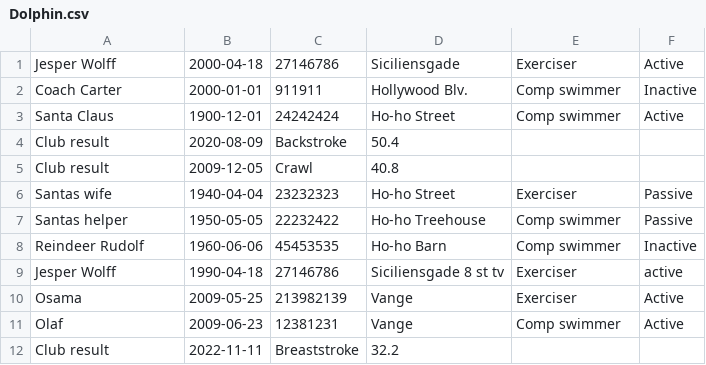
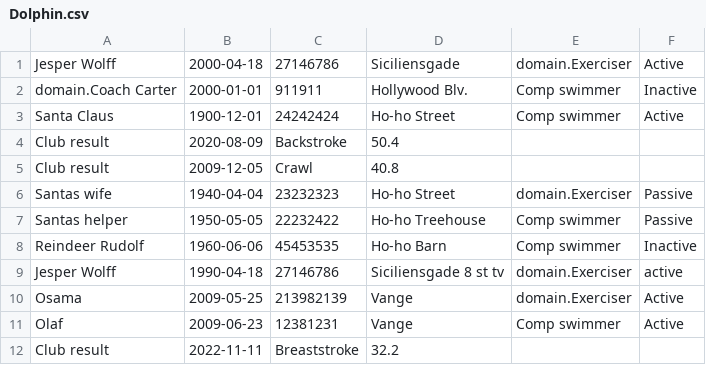
Before and after one commit to JesperZamora/Delfin-Projekt, a CSV file: Dolphin.csv, drawn as a sheet.

```diff
--- a/Dolphin.csv
+++ b/Dolphin.csv
@@ -1,3 +1,3 @@
-Jesper Wolff,2000-04-18,27146786,Siciliensgade,Exerciser,Active
-Coach Carter,2000-01-01,911911,Hollywood Blv.,Comp swimmer,Inactive
+Jesper Wolff,2000-04-18,27146786,Siciliensgade,domain.Exerciser,Active
+domain.Coach Carter,2000-01-01,911911,Hollywood Blv.,Comp swimmer,Inactive
 Santa Claus,1900-12-01,24242424,Ho-ho Street,Comp swimmer,Active
@@ -5,7 +5,7 @@ Club result,2020-08-09,Backstroke,50.4
 Club result,2009-12-05,Crawl,40.8
-Santas wife,1940-04-04,23232323,Ho-ho Street,Exerciser,Passive
+Santas wife,1940-04-04,23232323,Ho-ho Street,domain.Exerciser,Passive
 Santas helper,1950-05-05,22232422,Ho-ho Treehouse,Comp swimmer,Passive
 Reindeer Rudolf,1960-06-06,45453535,Ho-ho Barn,Comp swimmer,Inactive
-Jesper Wolff,1990-04-18,27146786,Siciliensgade 8 st tv,Exerciser,active
-Osama,2009-05-25,213982139,Vange,Exerciser,Active
+Jesper Wolff,1990-04-18,27146786,Siciliensgade 8 st tv,domain.Exerciser,active
+Osama,2009-05-25,213982139,Vange,domain.Exerciser,Active
 Olaf,2009-06-23,12381231,Vange,Comp swimmer,Active
```
Also changed, not shown: 14 other files.
